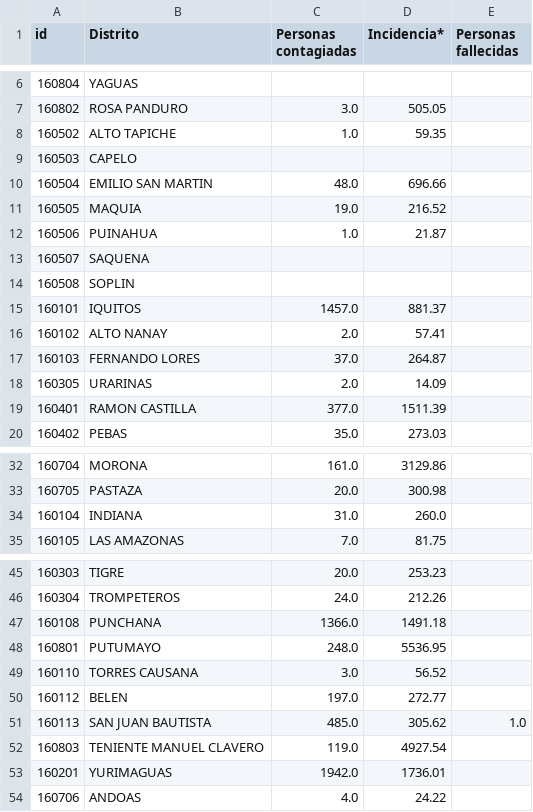
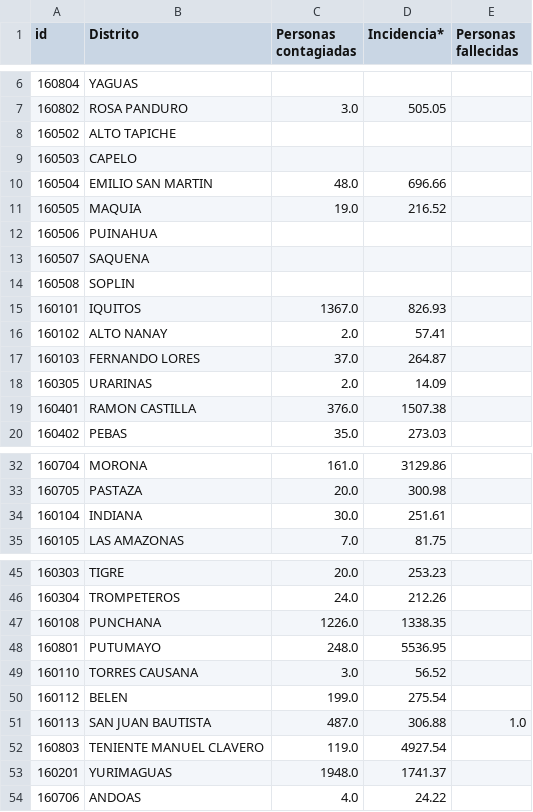
Before and after one commit to jlhuacles/dengue-final, a CSV file: dengue_diario-LORETO.csv, drawn as a sheet; only a part is shown, gaps mark what is left out.

```diff
--- a/dengue_diario-LORETO.csv
+++ b/dengue_diario-LORETO.csv
@@ -7,3 +7,3 @@ id,Distrito,Personas contagiadas,Incidencia*,Personas fallecidas
 160802,ROSA PANDURO,3.0,505.05,
-160502,ALTO TAPICHE,1.0,59.35,
+160502,ALTO TAPICHE,,,
 160503,CAPELO,,,
@@ -11,6 +11,6 @@ id,Distrito,Personas contagiadas,Incidencia*,Personas fallecidas
 160505,MAQUIA,19.0,216.52,
-160506,PUINAHUA,1.0,21.87,
+160506,PUINAHUA,,,
 160507,SAQUENA,,,
 160508,SOPLIN,,,
-160101,IQUITOS,1457.0,881.37,
+160101,IQUITOS,1367.0,826.93,
 160102,ALTO NANAY,2.0,57.41,
@@ -18,3 +18,3 @@ id,Distrito,Personas contagiadas,Incidencia*,Personas fallecidas
 160305,URARINAS,2.0,14.09,
-160401,RAMON CASTILLA,377.0,1511.39,
+160401,RAMON CASTILLA,376.0,1507.38,
 160402,PEBAS,35.0,273.03,
@@ -33,3 +33,3 @@ id,Distrito,Personas contagiadas,Incidencia*,Personas fallecidas
 160705,PASTAZA,20.0,300.98,
-160104,INDIANA,31.0,260.0,
+160104,INDIANA,30.0,251.61,
 160105,LAS AMAZONAS,7.0,81.75,
@@ -46,9 +46,9 @@ id,Distrito,Personas contagiadas,Incidencia*,Personas fallecidas
 160304,TROMPETEROS,24.0,212.26,
-160108,PUNCHANA,1366.0,1491.18,
+160108,PUNCHANA,1226.0,1338.35,
 160801,PUTUMAYO,248.0,5536.95,
 160110,TORRES CAUSANA,3.0,56.52,
-160112,BELEN,197.0,272.77,
-160113,SAN JUAN BAUTISTA,485.0,305.62,1.0
+160112,BELEN,199.0,275.54,
+160113,SAN JUAN BAUTISTA,487.0,306.88,1.0
 160803,TENIENTE MANUEL CLAVERO,119.0,4927.54,
-160201,YURIMAGUAS,1942.0,1736.01,
+160201,YURIMAGUAS,1948.0,1741.37,
 160706,ANDOAS,4.0,24.22,
```
Also changed, not shown: dengue_diario-ICA.csv, dengue_diario-LIMA.csv, 2 other files.
